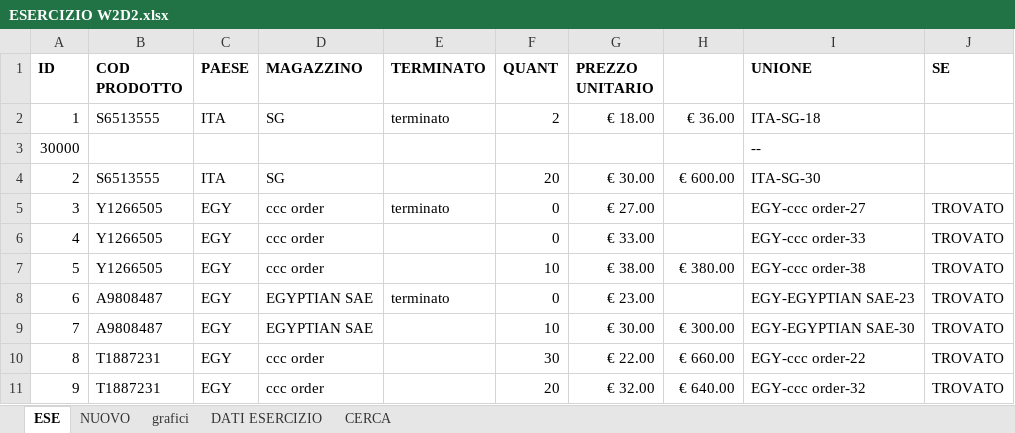
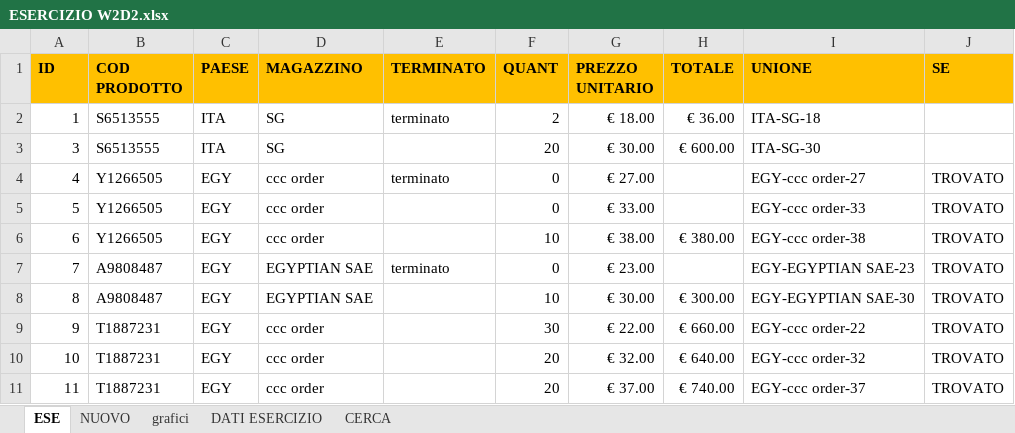
Before and after one commit to Tlcozz/EPICODE_EXCEL_DAPT0524, an Excel workbook: ESERCIZIO W2D2.xlsx, sheet ESE, drawn as a sheet; only a part is shown; the shorter side is filled out with more unchanged rows; values as stored, in another font and other column widths than the file's, no borders; conditional formats not drawn; removed rows and columns are numbered as before the commit, all else as after; the diff names each change by its address in the sheet, - before the commit and + after, or states it on an @@ line.

```diff
--- a/ESERCIZIO W2D2.xlsx (sheet ESE)
+++ b/ESERCIZIO W2D2.xlsx (sheet ESE)
-A1:J1 fill: none
+A1:J1 fill: #FFC000
-H1: (empty)
+H1: TOTALE
-row 3: 30000 |  |  |  |  |  |  |  | --
@@ column A (ID) renumbered from row 3 down @@
```
Also changed, not shown: sheet NUOVO, sheet grafici, sheet CERCA, formulas that keep their value, charts or pictures, 1 other file.
